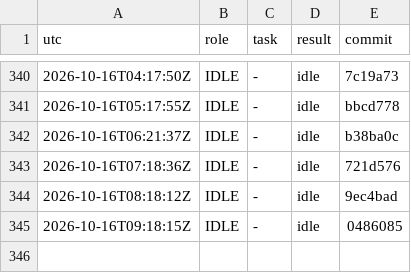
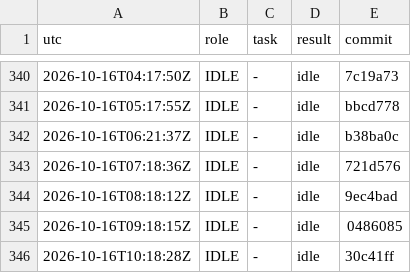
Before and after one commit to YinchenChang/aim, a TSV file: query/RUNLOG.tsv, drawn as a sheet; only a part is shown, gaps mark what is left out; the diff names each change by its address in the sheet, - before the commit and + after, or states it on an @@ line.

```diff
--- a/query/RUNLOG.tsv
+++ b/query/RUNLOG.tsv
+row 346: 2026-10-16T10:18:28Z | IDLE | - | idle | 30c41ff
```
Also changed, not shown: 1 other file.
